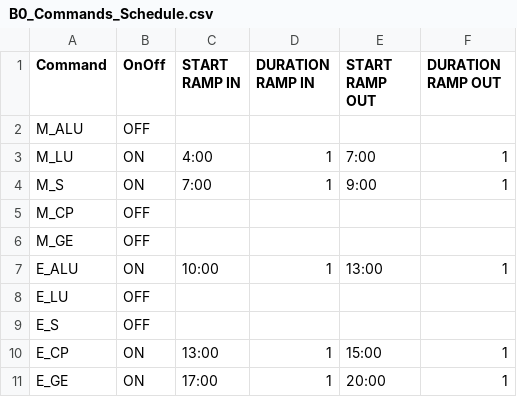
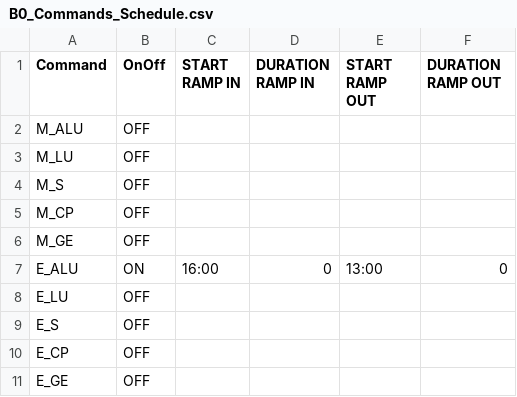
Before and after one commit to PortlandStatePowerLab/thomas_neea_flex_load_26, a CSV file: Combo/B0_Commands_Schedule.csv, drawn as a sheet.

Commit message:
Start load shaping

```diff
--- a/Combo/B0_Commands_Schedule.csv
+++ b/Combo/B0_Commands_Schedule.csv
@@ -2,10 +2,10 @@
 M_ALU,OFF,,,,
-M_LU,ON,4:00,1,7:00,1
-M_S,ON,7:00,1,9:00,1
+M_LU,OFF,,,,
+M_S,OFF,,,,
 M_CP,OFF,,,,
 M_GE,OFF,,,,
-E_ALU,ON,10:00,1,13:00,1
+E_ALU,ON,16:00,0,13:00,0
 E_LU,OFF,,,,
 E_S,OFF,,,,
-E_CP,ON,13:00,1,15:00,1
-E_GE,ON,17:00,1,20:00,1
+E_CP,OFF,,,,
+E_GE,OFF,,,,
```
Also changed, not shown: 4 other files.
